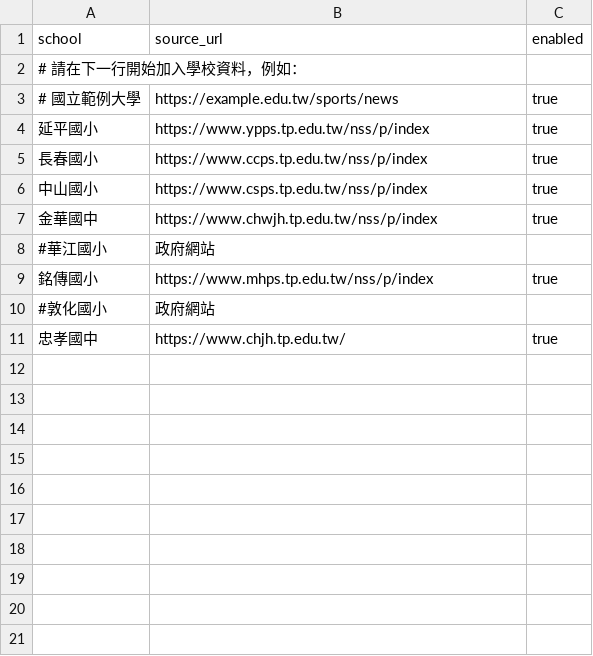
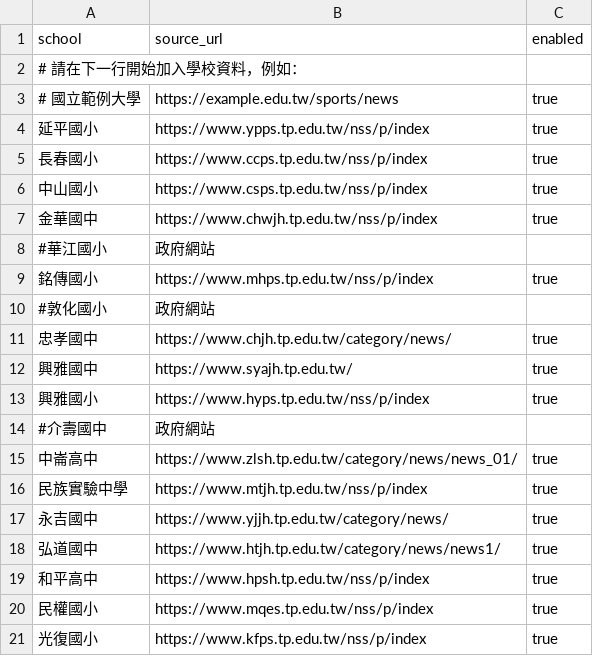
Before and after one commit to paigelab/BadmintonDraw, a CSV file: data/sources.csv, drawn as a sheet.

Commit message:
Update sources.csv with new school links

```diff
--- a/data/sources.csv
+++ b/data/sources.csv
@@ -10,2 +10,12 @@ school,source_url,enabled
 #敦化國小,政府網站
-忠孝國中,https://www.chjh.tp.edu.tw/,true
+忠孝國中,https://www.chjh.tp.edu.tw/category/news/,true
+興雅國中,https://www.syajh.tp.edu.tw/,true
+興雅國小,https://www.hyps.tp.edu.tw/nss/p/index,true
+#介壽國中,政府網站
+中崙高中,https://www.zlsh.tp.edu.tw/category/news/news_01/,true
+民族實驗中學,https://www.mtjh.tp.edu.tw/nss/p/index,true
+永吉國中,https://www.yjjh.tp.edu.tw/category/news/,true
+弘道國中,https://www.htjh.tp.edu.tw/category/news/news1/,true
+和平高中,https://www.hpsh.tp.edu.tw/nss/p/index,true
+民權國小,https://www.mqes.tp.edu.tw/nss/p/index,true
+光復國小,https://www.kfps.tp.edu.tw/nss/p/index,true
```
